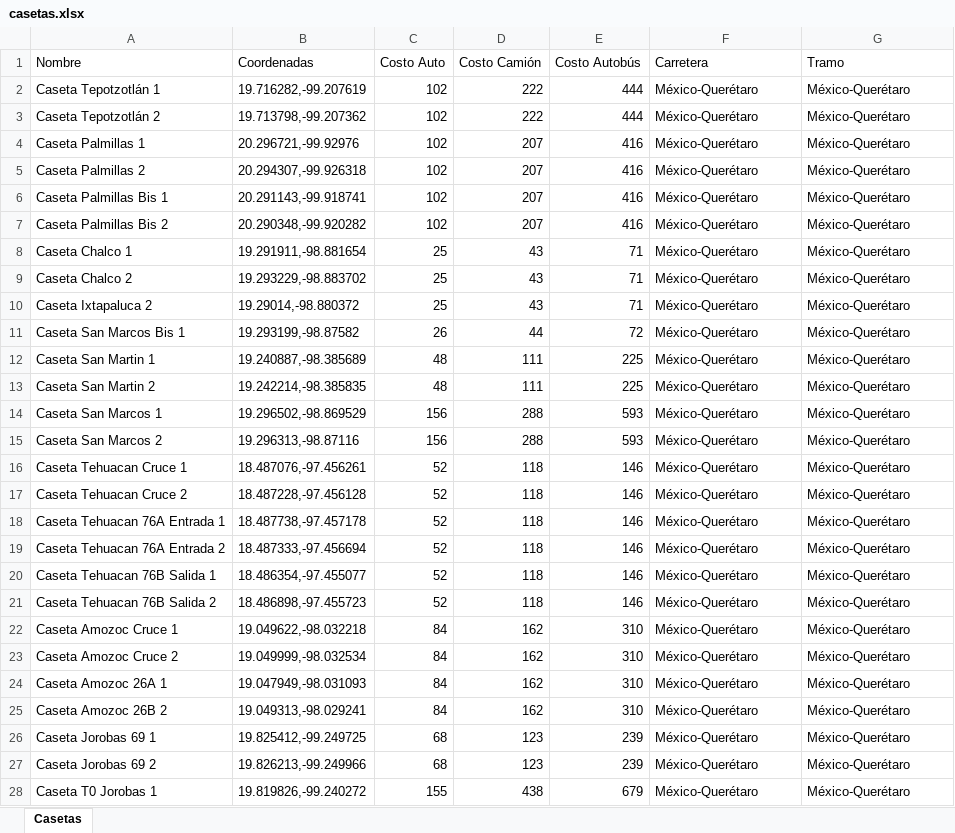
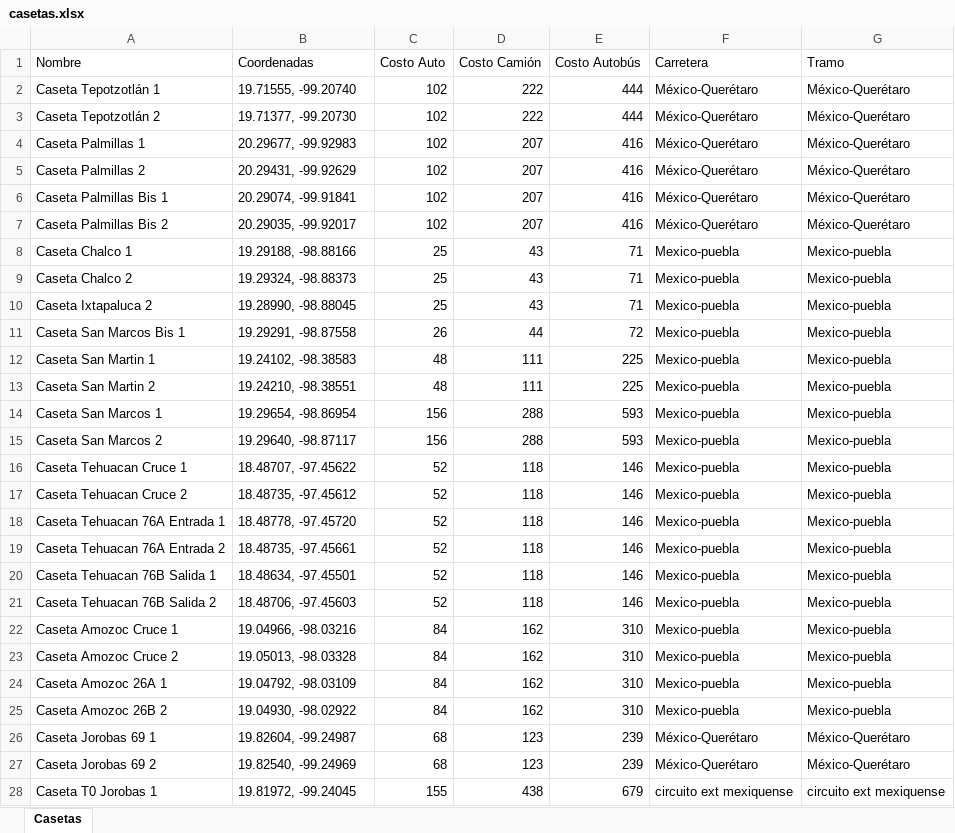
Before and after one commit to Fechomap/casetas, an Excel workbook: data/casetas.xlsx, sheet Casetas, drawn as a sheet; only a part is shown; values as stored, in another font and other column widths than the file's, no borders; the diff covers the shown part only; the diff names each change by its address in the sheet, - before the commit and + after, or states it on an @@ line.

Commit message:
base actualizada

```diff
--- a/data/casetas.xlsx (sheet Casetas)
+++ b/data/casetas.xlsx (sheet Casetas)
-B2 (Coordenadas): 19.716282,-99.207619
+B2 (Coordenadas): 19.71555, -99.20740
-B3 (Coordenadas): 19.713798,-99.207362
+B3 (Coordenadas): 19.71377, -99.20730
-B4 (Coordenadas): 20.296721,-99.92976
+B4 (Coordenadas): 20.29677, -99.92983
-B5 (Coordenadas): 20.294307,-99.926318
+B5 (Coordenadas): 20.29431, -99.92629
-B6 (Coordenadas): 20.291143,-99.918741
+B6 (Coordenadas): 20.29074, -99.91841
-B7 (Coordenadas): 20.290348,-99.920282
+B7 (Coordenadas): 20.29035, -99.92017
-B8 (Coordenadas): 19.291911,-98.881654
+B8 (Coordenadas): 19.29188, -98.88166
-F8:F25 (Carretera): México-Querétaro
+F8:F25 (Carretera): Mexico-puebla
-G8:G25 (Tramo): México-Querétaro
+G8:G25 (Tramo): Mexico-puebla
-B9 (Coordenadas): 19.293229,-98.883702
+B9 (Coordenadas): 19.29324, -98.88373
-B10 (Coordenadas): 19.29014,-98.880372
+B10 (Coordenadas): 19.28990, -98.88045
-B11 (Coordenadas): 19.293199,-98.87582
+B11 (Coordenadas): 19.29291, -98.87558
-B12 (Coordenadas): 19.240887,-98.385689
+B12 (Coordenadas): 19.24102, -98.38583
-B13 (Coordenadas): 19.242214,-98.385835
+B13 (Coordenadas): 19.24210, -98.38551
-B14 (Coordenadas): 19.296502,-98.869529
+B14 (Coordenadas): 19.29654, -98.86954
-B15 (Coordenadas): 19.296313,-98.87116
+B15 (Coordenadas): 19.29640, -98.87117
-B16 (Coordenadas): 18.487076,-97.456261
+B16 (Coordenadas): 18.48707, -97.45622
-B17 (Coordenadas): 18.487228,-97.456128
+B17 (Coordenadas): 18.48735, -97.45612
-B18 (Coordenadas): 18.487738,-97.457178
+B18 (Coordenadas): 18.48778, -97.45720
-B19 (Coordenadas): 18.487333,-97.456694
+B19 (Coordenadas): 18.48735, -97.45661
-B20 (Coordenadas): 18.486354,-97.455077
+B20 (Coordenadas): 18.48634, -97.45501
-B21 (Coordenadas): 18.486898,-97.455723
+B21 (Coordenadas): 18.48706, -97.45603
-B22 (Coordenadas): 19.049622,-98.032218
+B22 (Coordenadas): 19.04966, -98.03216
-B23 (Coordenadas): 19.049999,-98.032534
+B23 (Coordenadas): 19.05013, -98.03328
-B24 (Coordenadas): 19.047949,-98.031093
+B24 (Coordenadas): 19.04792, -98.03109
-B25 (Coordenadas): 19.049313,-98.029241
+B25 (Coordenadas): 19.04930, -98.02922
-B26 (Coordenadas): 19.825412,-99.249725
+B26 (Coordenadas): 19.82604, -99.24987
-B27 (Coordenadas): 19.826213,-99.249966
+B27 (Coordenadas): 19.82540, -99.24969
-B28 (Coordenadas): 19.819826,-99.240272
+B28 (Coordenadas): 19.81972, -99.24045
-F28 (Carretera): México-Querétaro
+F28 (Carretera): circuito ext mexiquense
-G28 (Tramo): México-Querétaro
+G28 (Tramo): circuito ext mexiquense
```
Also changed, not shown: 1 added row, 1 removed row and 179 edited cells elsewhere in this sheet.
